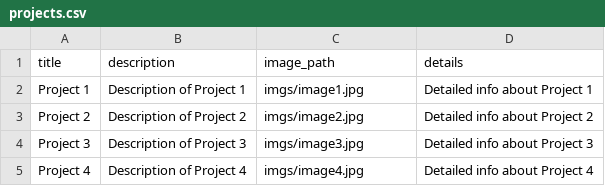
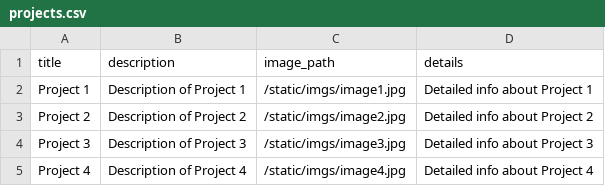
Before and after one commit to sanchay071/Portfolio_Project, a CSV file: data/projects.csv, drawn as a sheet.

```diff
--- a/data/projects.csv
+++ b/data/projects.csv
@@ -1,5 +1,5 @@
 title,description,image_path,details
-Project 1,Description of Project 1,imgs/image1.jpg,Detailed info about Project 1
-Project 2,Description of Project 2,imgs/image2.jpg,Detailed info about Project 2
-Project 3,Description of Project 3,imgs/image3.jpg,Detailed info about Project 3
-Project 4,Description of Project 4,imgs/image4.jpg,Detailed info about Project 4
+Project 1,Description of Project 1,/static/imgs/image1.jpg,Detailed info about Project 1
+Project 2,Description of Project 2,/static/imgs/image2.jpg,Detailed info about Project 2
+Project 3,Description of Project 3,/static/imgs/image3.jpg,Detailed info about Project 3
+Project 4,Description of Project 4,/static/imgs/image4.jpg,Detailed info about Project 4
```
Also changed, not shown: 11 other files.
